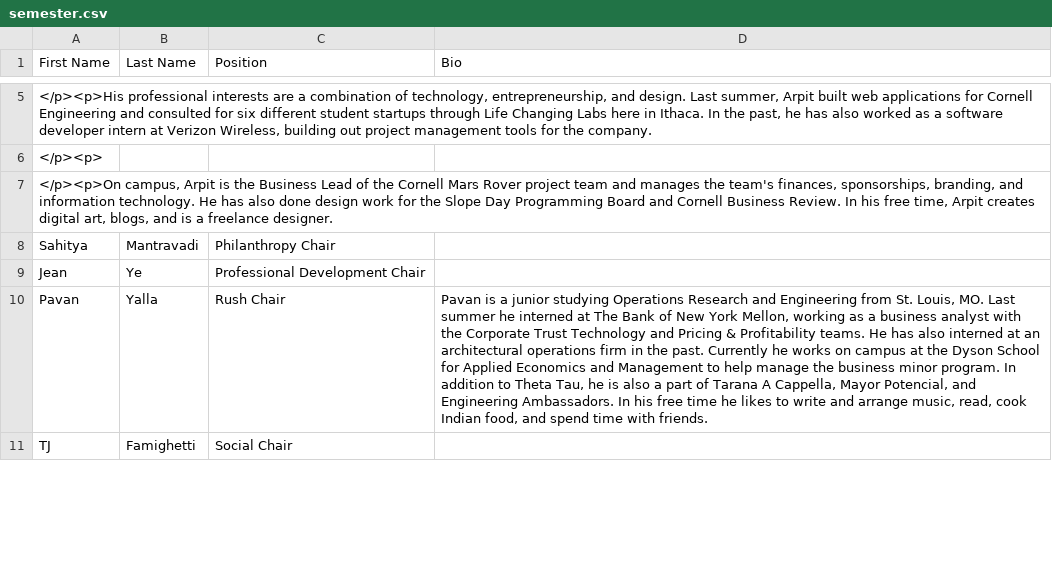
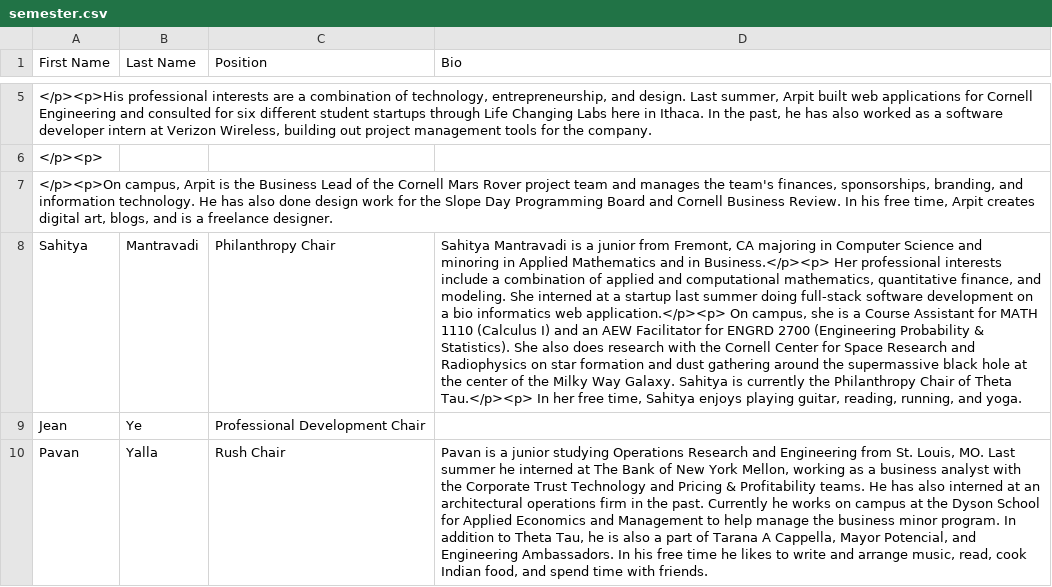
Before and after one commit to yuxiaotan/thetatauwebsite, a CSV file: semester.csv, drawn as a sheet; only a part is shown, gaps mark what is left out; the shorter side is filled out with more unchanged rows; the diff names each change by its address in the sheet, - before the commit and + after, or states it on an @@ line.

```diff
--- a/semester.csv
+++ b/semester.csv
-D8 (Bio): (empty)
+D8 (Bio): Sahitya Mantravadi is a junior from Fremont, CA majoring in Computer Science and minoring in Applied Mathematics and in Business.</p><p> Her professional interests include a combination of applied and computational mathematics, quantitative finance, and modeling. She interned at a startup last summer doing full-stack software development on a bio informatics web application.</p><p> On campus, she is a Course Assistant for MATH 1110 (Calculus I) and an AEW Facilitator for ENGRD 2700 (Engineering Probability & Statistics). She also does research with the Cornell Center for Space Research and Radiophysics on star formation and dust gathering around the supermassive black hole at the center of the Milky Way Galaxy. Sahitya is currently the Philanthropy Chair of Theta Tau.</p><p> In her free time, Sahitya enjoys playing guitar, reading, running, and yoga.
```
Also changed, not shown: brothers.csv.
